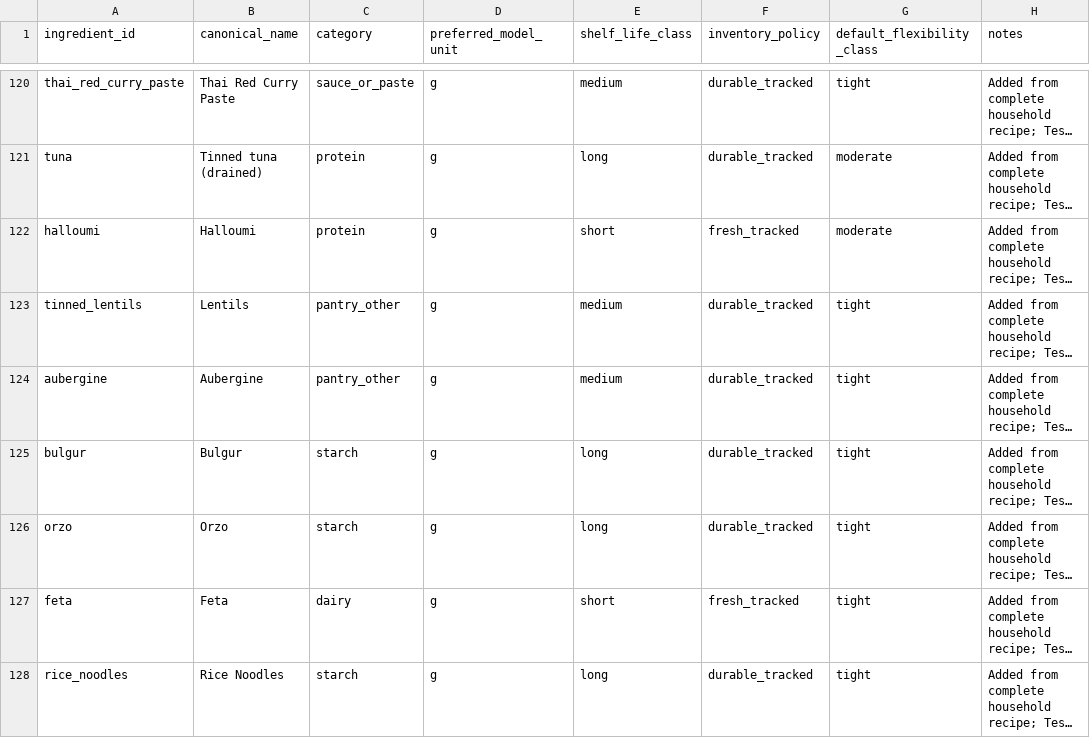
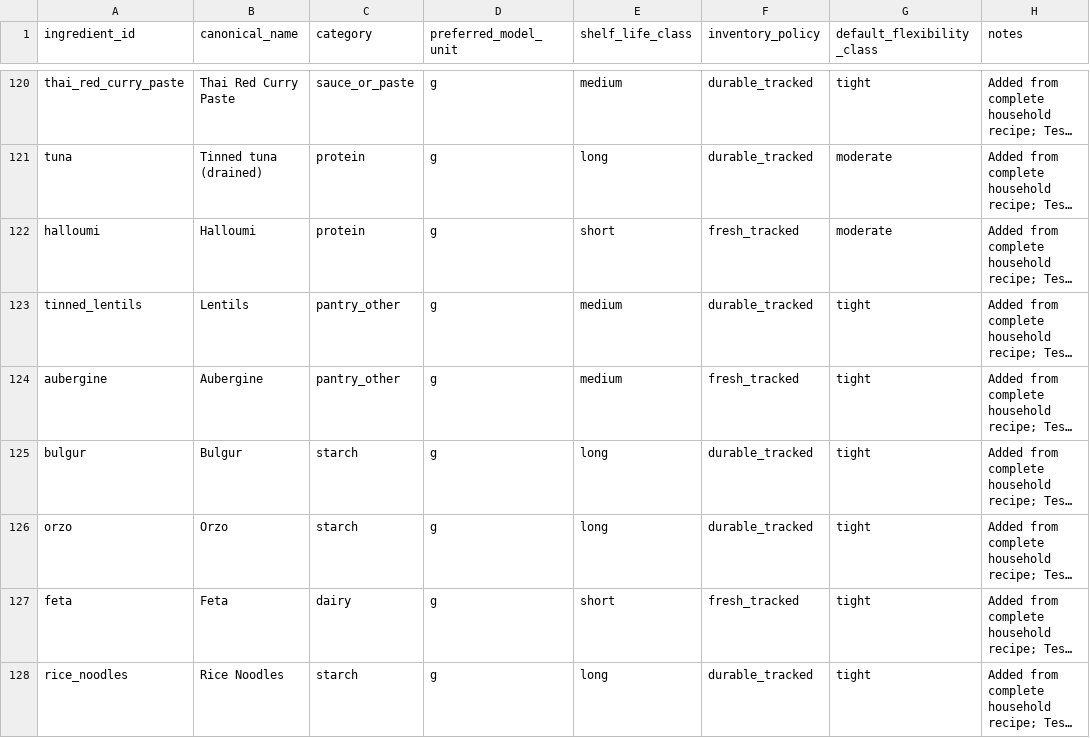
Before and after one commit to hassambashir/grocery-optimiser, a CSV file: data/ingredients.csv, drawn as a sheet; only a part is shown, gaps mark what is left out; long unchanged cells end in …; the diff covers the shown part only; the diff names each change by its address in the sheet, - before the commit and + after, or states it on an @@ line.

Commit message:
Track fresh produce and herbs as perishable inventory

```diff
--- a/data/ingredients.csv
+++ b/data/ingredients.csv
-F124 (inventory_policy): durable_tracked
+F124 (inventory_policy): fresh_tracked
```
Also changed, not shown: 8 edited cells elsewhere in this file.
